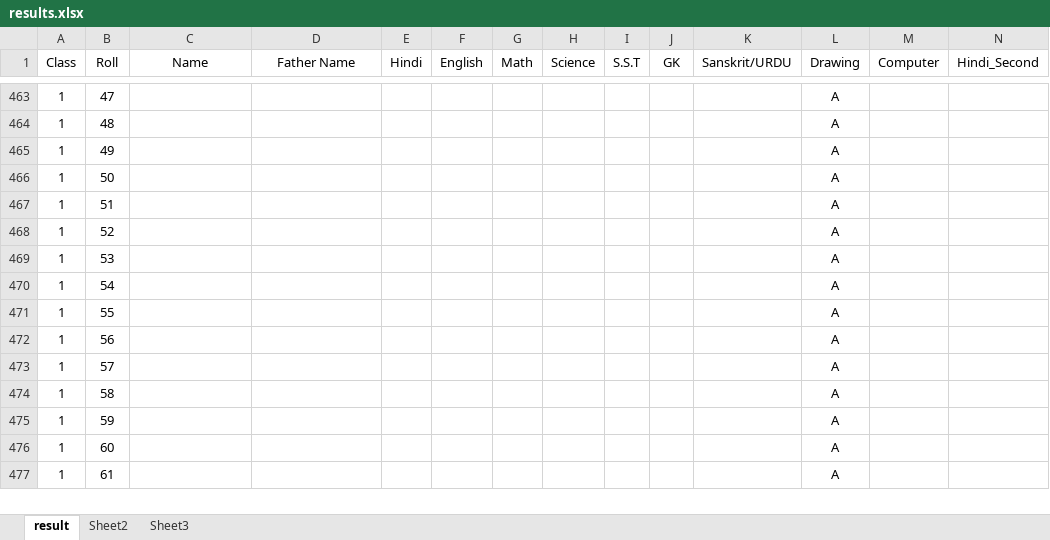
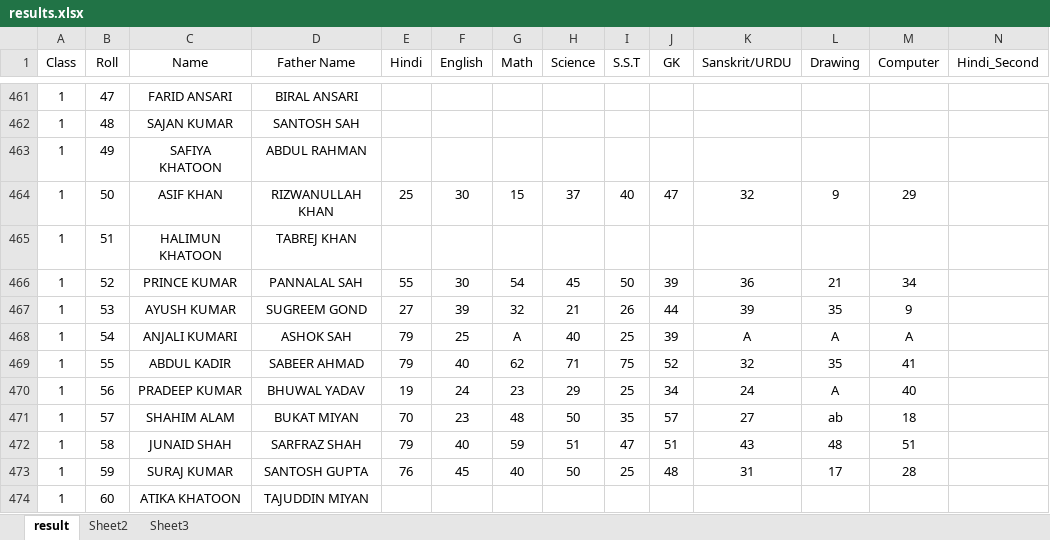
Before and after one commit to Tanfeez305204/StarPublicSchool.edu, an Excel workbook: results.xlsx, sheet result, drawn as a sheet; only a part is shown, gaps mark what is left out; values as stored, in another font and other column widths than the file's, no borders; removed rows and columns are numbered as before the commit, all else as after; rows hold the shown columns only; the diff covers the shown part only; the diff names each change by its address in the sheet, - before the commit and + after, or states it on an @@ line.

Commit message:
1st class result uploaded

```diff
--- a/results.xlsx (sheet result)
+++ b/results.xlsx (sheet result)
-C461 (Name): (empty)
+C461 (Name): FARID ANSARI
-D461 (Father Name): (empty)
+D461 (Father Name): BIRAL ANSARI
-L461:L463 (Drawing): A
+L461:L463 (Drawing): (empty)
-C462 (Name): (empty)
+C462 (Name): SAJAN KUMAR
-D462 (Father Name): (empty)
+D462 (Father Name): SANTOSH SAH
-C463 (Name): (empty)
+C463 (Name): SAFIYA KHATOON
-D463 (Father Name): (empty)
+D463 (Father Name): ABDUL RAHMAN
-row 466: 1 | 50 |  |  |  |  |  |  |  |  |  | A
+row 464: 1 | 50 | ASIF KHAN | RIZWANULLAH KHAN | 25 | 30 | 15 | 37 | 40 | 47 | 32 | 9 | 29
-C465 (Name): (empty)
+C465 (Name): HALIMUN KHATOON
-D465 (Father Name): (empty)
+D465 (Father Name): TABREJ KHAN
-L465 (Drawing): A
+L465 (Drawing): (empty)
-row 468: 1 | 52 |  |  |  |  |  |  |  |  |  | A
-row 469: 1 | 53 |  |  |  |  |  |  |  |  |  | A
-row 470: 1 | 54 |  |  |  |  |  |  |  |  |  | A
-row 471: 1 | 55 |  |  |  |  |  |  |  |  |  | A
-row 472: 1 | 56 |  |  |  |  |  |  |  |  |  | A
-row 473: 1 | 57 |  |  |  |  |  |  |  |  |  | A
-row 474: 1 | 58 |  |  |  |  |  |  |  |  |  | A
-row 475: 1 | 59 |  |  |  |  |  |  |  |  |  | A
+row 466: 1 | 52 | PRINCE KUMAR | PANNALAL SAH | 55 | 30 | 54 | 45 | 50 | 39 | 36 | 21 | 34
+row 467: 1 | 53 | AYUSH KUMAR | SUGREEM GOND | 27 | 39 | 32 | 21 | 26 | 44 | 39 | 35 | 9
+row 468: 1 | 54 | ANJALI KUMARI | ASHOK SAH | 79 | 25 | A | 40 | 25 | 39 | A | A | A
+row 469: 1 | 55 | ABDUL KADIR | SABEER AHMAD | 79 | 40 | 62 | 71 | 75 | 52 | 32 | 35 | 41
+row 470: 1 | 56 | PRADEEP KUMAR | BHUWAL YADAV | 19 | 24 | 23 | 29 | 25 | 34 | 24 | A | 40
+row 471: 1 | 57 | SHAHIM ALAM | BUKAT MIYAN | 70 | 23 | 48 | 50 | 35 | 57 | 27 | ab | 18
+row 472: 1 | 58 | JUNAID SHAH | SARFRAZ SHAH | 79 | 40 | 59 | 51 | 47 | 51 | 43 | 48 | 51
+row 473: 1 | 59 | SURAJ KUMAR | SANTOSH GUPTA | 76 | 45 | 40 | 50 | 25 | 48 | 31 | 17 | 28
-C474 (Name): (empty)
+C474 (Name): ATIKA KHATOON
-D474 (Father Name): (empty)
+D474 (Father Name): TAJUDDIN MIYAN
-L474 (Drawing): A
+L474 (Drawing): (empty)
-row 477: 1 | 61 |  |  |  |  |  |  |  |  |  | A
```
Also changed, not shown: 73 added rows, 46 removed rows and 9 edited cells elsewhere in this sheet.
